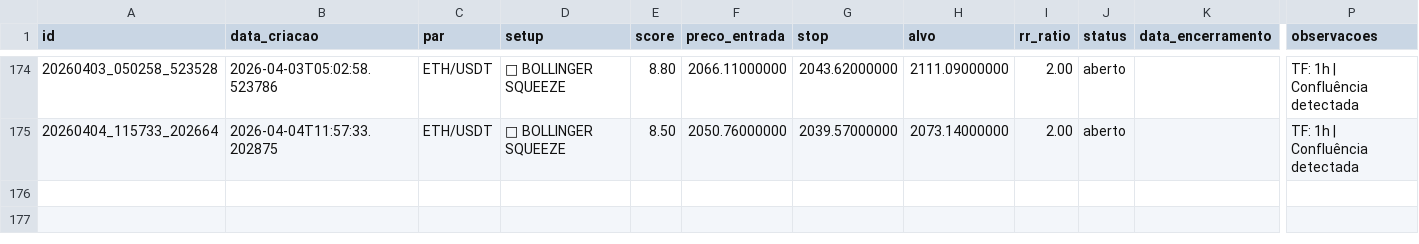
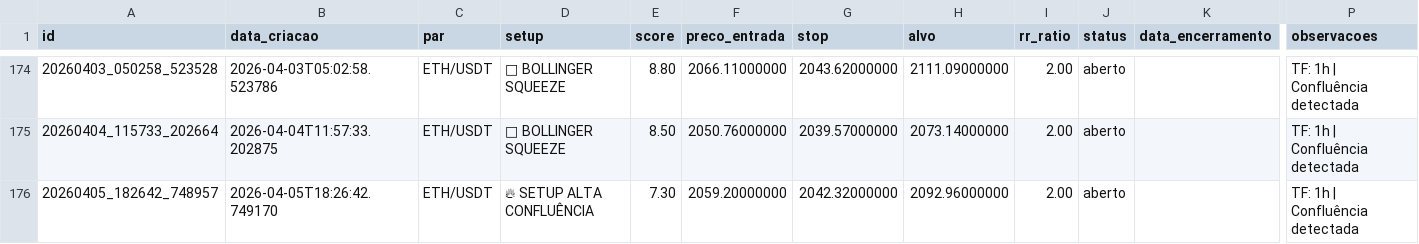
Before and after one commit to aspirepp-lab/scanner-crypto-eth-btc, a CSV file: data/ledger_sinais.csv, drawn as a sheet; only a part is shown, gaps mark what is left out; rows hold the shown columns only; the diff names each change by its address in the sheet, - before the commit and + after, or states it on an @@ line.

```diff
--- a/data/ledger_sinais.csv
+++ b/data/ledger_sinais.csv
+row 176: 20260405_182642_748957 | 2026-04-05T18:26:42.749170 | ETH/USDT | 🔥 SETUP ALTA CONFLUÊNCIA | 7.30 | 2059.20000000 | 2042.32000000 | 2092.96000000 | 2.00 | aberto |  | TF: 1h | Confluência detectada
```
Also changed, not shown: 2 other files.
